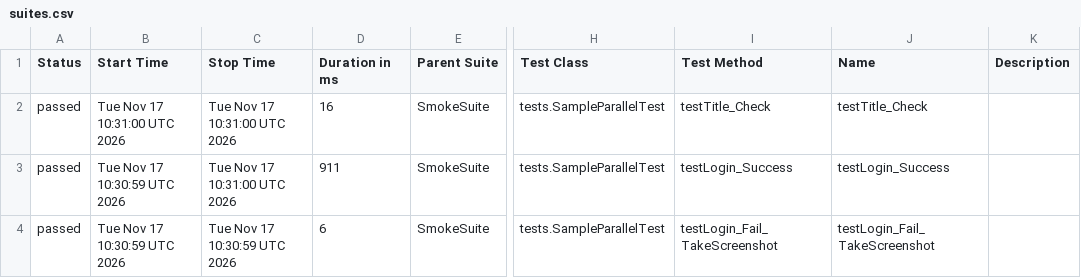
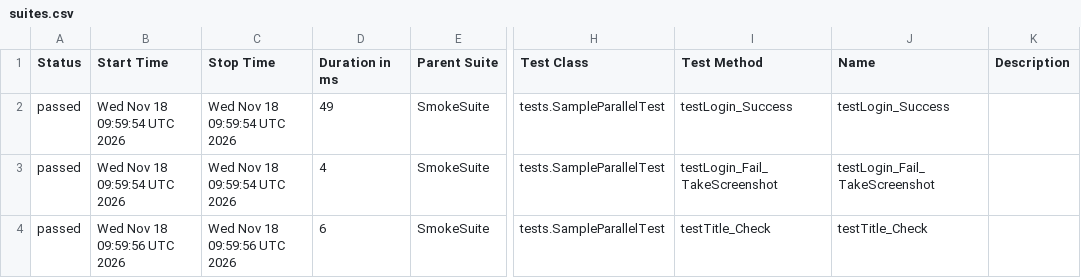
Before and after one commit to phuonghoang123456/lab11THEEND, a CSV file: data/suites.csv, drawn as a sheet; only a part is shown, gaps mark what is left out; the diff names each change by its address in the sheet, - before the commit and + after, or states it on an @@ line.

```diff
--- a/data/suites.csv
+++ b/data/suites.csv
-B2 (Start Time): Tue Nov 17 10:31:00 UTC 2026
+B2 (Start Time): Wed Nov 18 09:59:54 UTC 2026
-C2:C3 (Stop Time): Tue Nov 17 10:31:00 UTC 2026
+C2:C3 (Stop Time): Wed Nov 18 09:59:54 UTC 2026
-D2 (Duration in ms): 16
+D2 (Duration in ms): 49
-I2 (Test Method): testTitle_Check
+I2 (Test Method): testLogin_Success
-J2 (Name): testTitle_Check
+J2 (Name): testLogin_Success
-B3 (Start Time): Tue Nov 17 10:30:59 UTC 2026
+B3 (Start Time): Wed Nov 18 09:59:54 UTC 2026
-D3 (Duration in ms): 911
+D3 (Duration in ms): 4
-I3 (Test Method): testLogin_Success
+I3 (Test Method): testLogin_Fail_TakeScreenshot
-J3 (Name): testLogin_Success
+J3 (Name): testLogin_Fail_TakeScreenshot
-B4 (Start Time): Tue Nov 17 10:30:59 UTC 2026
+B4 (Start Time): Wed Nov 18 09:59:56 UTC 2026
-C4 (Stop Time): Tue Nov 17 10:30:59 UTC 2026
+C4 (Stop Time): Wed Nov 18 09:59:56 UTC 2026
-I4 (Test Method): testLogin_Fail_TakeScreenshot
+I4 (Test Method): testTitle_Check
-J4 (Name): testLogin_Fail_TakeScreenshot
+J4 (Name): testTitle_Check
```
Also changed, not shown: 27 other files.
